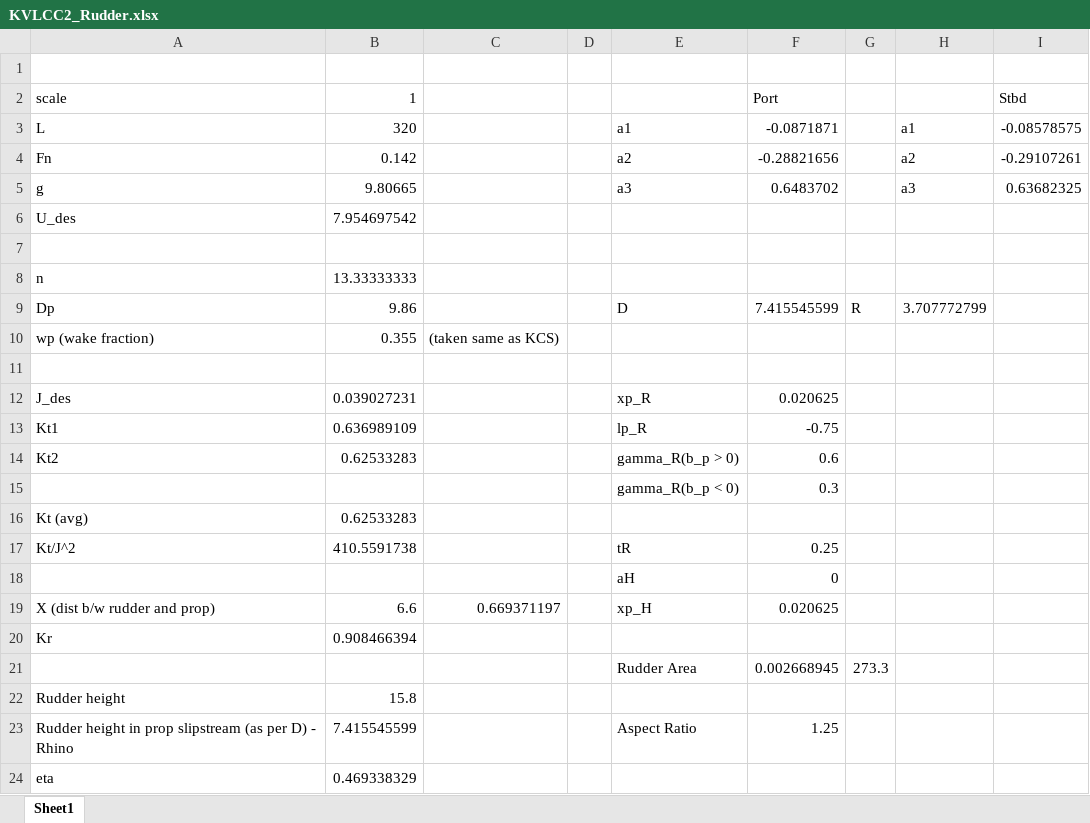
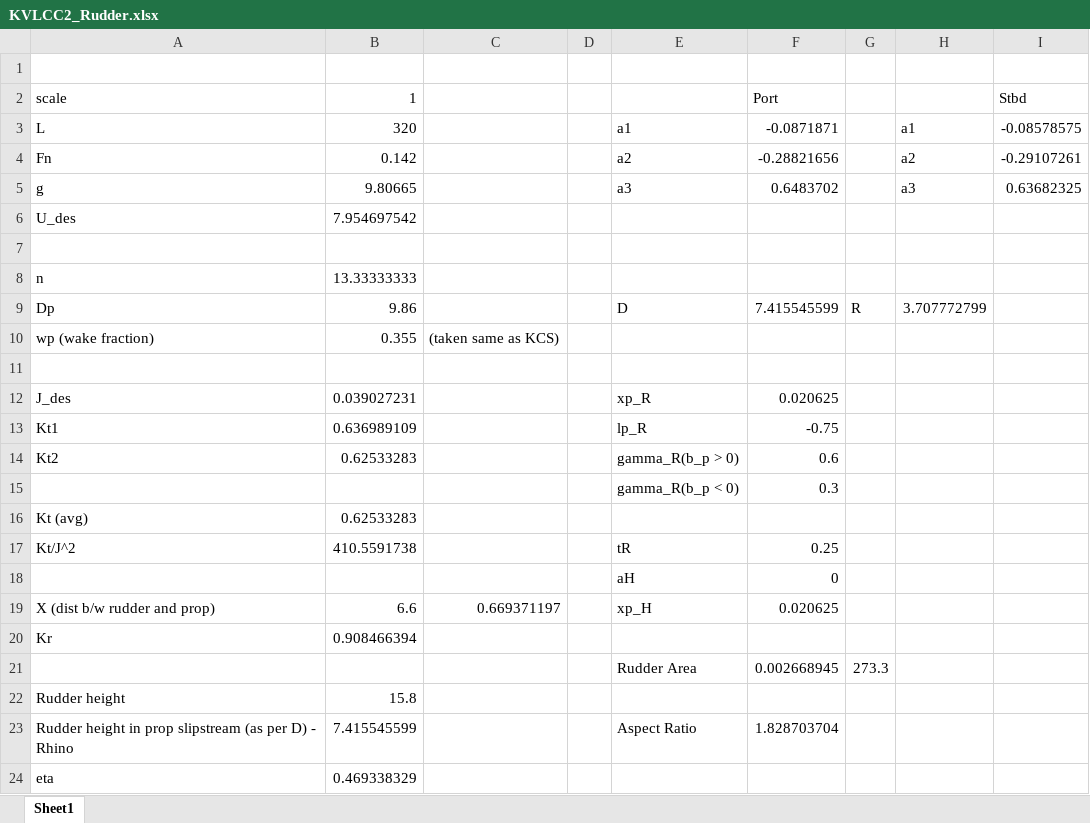
Before and after one commit to shailesh8944/evader_pursuit, an Excel workbook: ros2_ws/src/mav_simulator/mav_simulator/hullform/KVLCC2/KVLCC2_Rudder.xlsx, sheet Sheet1, drawn as a sheet; values as stored, in another font and other column widths than the file's, no borders; the diff names each change by its address in the sheet, - before the commit and + after, or states it on an @@ line.

Commit message:
Updated aspect ratio of rudder in excel file

```diff
--- a/ros2_ws/src/mav_simulator/mav_simulator/hullform/KVLCC2/KVLCC2_Rudder.xlsx (sheet Sheet1)
+++ b/ros2_ws/src/mav_simulator/mav_simulator/hullform/KVLCC2/KVLCC2_Rudder.xlsx (sheet Sheet1)
-F23 (Port): 1.25
+F23 (Port): 1.828703704
```
Also changed, not shown: 1 other file.
